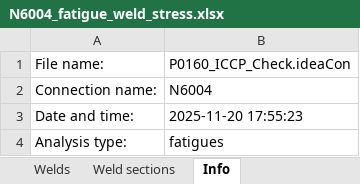
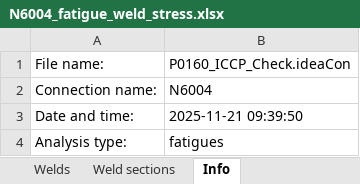
Before and after one commit to WT-MWO/pyIdeaStatica, an Excel workbook: output/N6004_fatigue_weld_stress.xlsx, sheet Info, drawn as a sheet; values as stored, in another font and other column widths than the file's, no borders; the diff names each change by its address in the sheet, - before the commit and + after, or states it on an @@ line.

```diff
--- a/output/N6004_fatigue_weld_stress.xlsx (sheet Info)
+++ b/output/N6004_fatigue_weld_stress.xlsx (sheet Info)
-B3: 2025-11-20 17:55:23
+B3: 2025-11-21 09:39:50
```
Also changed, not shown: sheet Weld sections, output/N6005_weld_stress.xlsx, 1 other file.
